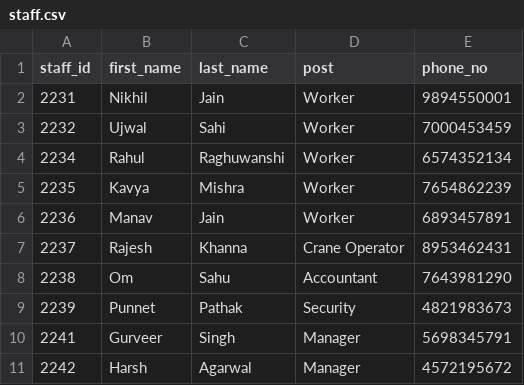
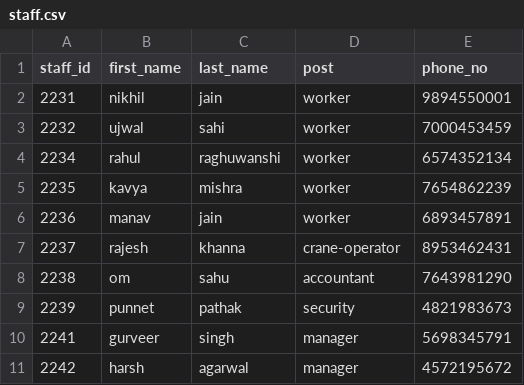
Before and after one commit to ayushk-singh/Inventory-management, a CSV file: data/staff.csv, drawn as a sheet.

Commit message:
lowercased staff.csv

```diff
--- a/data/staff.csv
+++ b/data/staff.csv
@@ -1,11 +1,11 @@
 staff_id,first_name,last_name,post,phone_no
-2231,Nikhil ,Jain,Worker,9894550001
-2232,Ujwal ,Sahi ,Worker,7000453459
-2234,Rahul ,Raghuwanshi ,Worker,6574352134
-2235,Kavya,Mishra,Worker,7654862239
-2236,Manav,Jain,Worker,6893457891
-2237,Rajesh ,Khanna ,Crane Operator,8953462431
-2238,Om,Sahu,Accountant,7643981290
-2239,Punnet,Pathak,Security ,4821983673
-2241,Gurveer ,Singh,Manager,5698345791
-2242,Harsh,Agarwal ,Manager,4572195672
+2231,nikhil,jain,worker,9894550001
+2232,ujwal,sahi,worker,7000453459
+2234,rahul,raghuwanshi,worker,6574352134
+2235,kavya,mishra,worker,7654862239
+2236,manav,jain,worker,6893457891
+2237,rajesh,khanna,crane-operator,8953462431
+2238,om,sahu,accountant,7643981290
+2239,punnet,pathak,security,4821983673
+2241,gurveer,singh,manager,5698345791
+2242,harsh,agarwal,manager,4572195672
```
